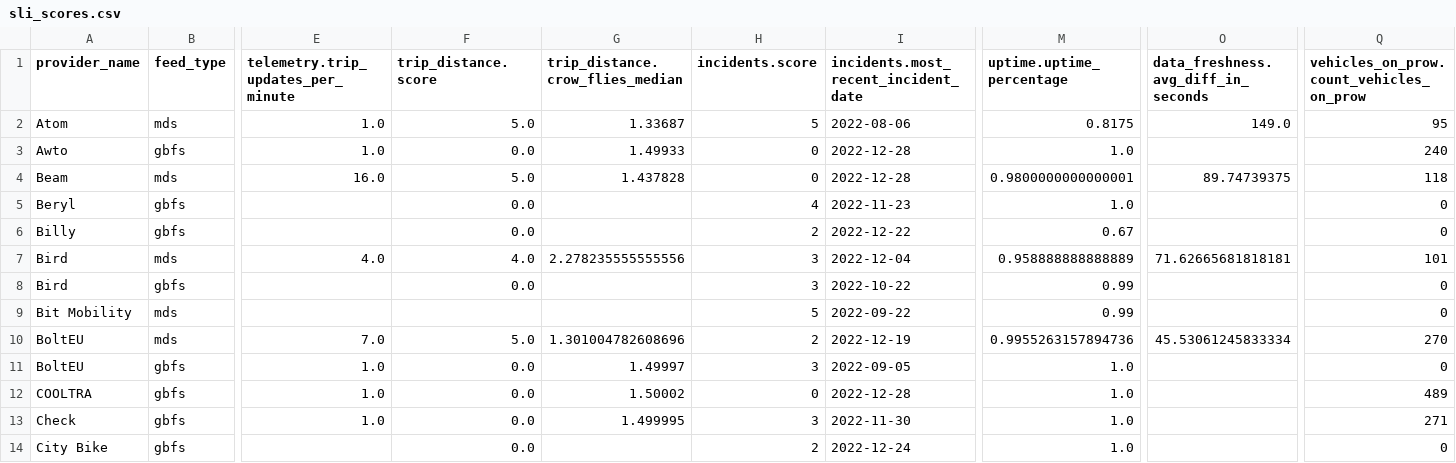
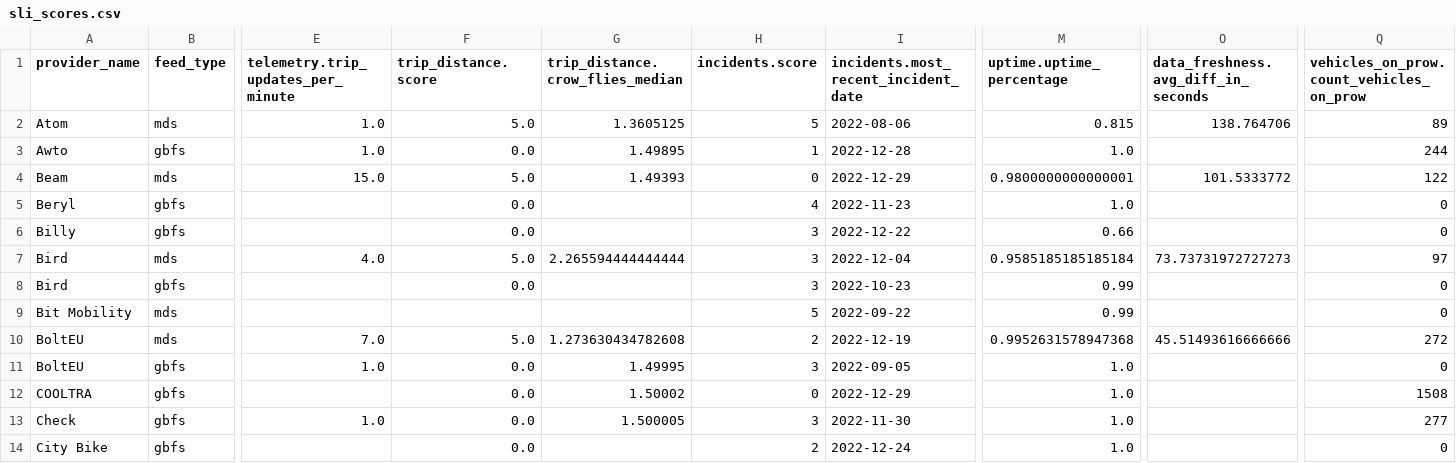
Before and after one commit to vianova-io/sli_feeds, a CSV file: sli_scores.csv, drawn as a sheet; only a part is shown, gaps mark what is left out; the diff covers the shown part only; the diff names each change by its address in the sheet, - before the commit and + after, or states it on an @@ line.

Commit message:
feat: new version of feeds SLI

```diff
--- a/sli_scores.csv
+++ b/sli_scores.csv
-G2 (trip_distance.crow_flies_median): 1.33687
+G2 (trip_distance.crow_flies_median): 1.3605125
-M2 (uptime.uptime_percentage): 0.8175
+M2 (uptime.uptime_percentage): 0.815
-O2: 149.0
+O2: 138.764706
-Q2: 95
+Q2: 89
-G3 (trip_distance.crow_flies_median): 1.49933
+G3 (trip_distance.crow_flies_median): 1.49895
-H3 (incidents.score): 0
+H3 (incidents.score): 1
-Q3: 240
+Q3: 244
-E4: 16.0
+E4: 15.0
-G4 (trip_distance.crow_flies_median): 1.437828
+G4 (trip_distance.crow_flies_median): 1.49393
-I4: 2022-12-28
+I4: 2022-12-29
-O4: 89.74739375
+O4: 101.5333772
-Q4: 118
+Q4: 122
-H6 (incidents.score): 2
+H6 (incidents.score): 3
-M6 (uptime.uptime_percentage): 0.67
+M6 (uptime.uptime_percentage): 0.66
-F7 (trip_distance.score): 4.0
+F7 (trip_distance.score): 5.0
-G7 (trip_distance.crow_flies_median): 2.278235555555556
+G7 (trip_distance.crow_flies_median): 2.265594444444444
-M7 (uptime.uptime_percentage): 0.958888888888889
+M7 (uptime.uptime_percentage): 0.9585185185185184
-O7: 71.62665681818181
+O7: 73.73731972727273
-Q7: 101
+Q7: 97
-I8: 2022-10-22
+I8: 2022-10-23
-G10 (trip_distance.crow_flies_median): 1.301004782608696
+G10 (trip_distance.crow_flies_median): 1.273630434782608
-M10 (uptime.uptime_percentage): 0.9955263157894736
+M10 (uptime.uptime_percentage): 0.9952631578947368
-O10: 45.53061245833334
+O10: 45.51493616666666
-Q10: 270
+Q10: 272
-G11 (trip_distance.crow_flies_median): 1.49997
+G11 (trip_distance.crow_flies_median): 1.49995
-E12: 1.0
+E12: (empty)
-I12: 2022-12-28
+I12: 2022-12-29
-Q12: 489
+Q12: 1508
-G13 (trip_distance.crow_flies_median): 1.499995
+G13 (trip_distance.crow_flies_median): 1.500005
-Q13: 271
+Q13: 277
```
Also changed, not shown: 99 edited cells elsewhere in this file, 1 other file.
